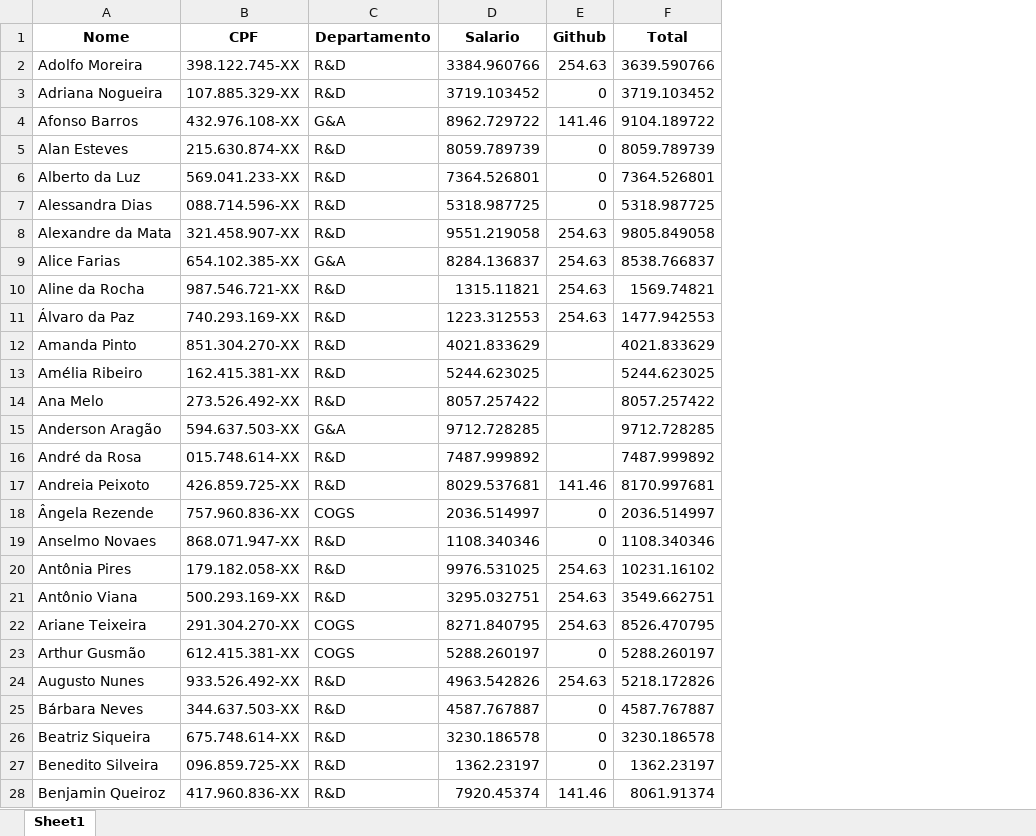
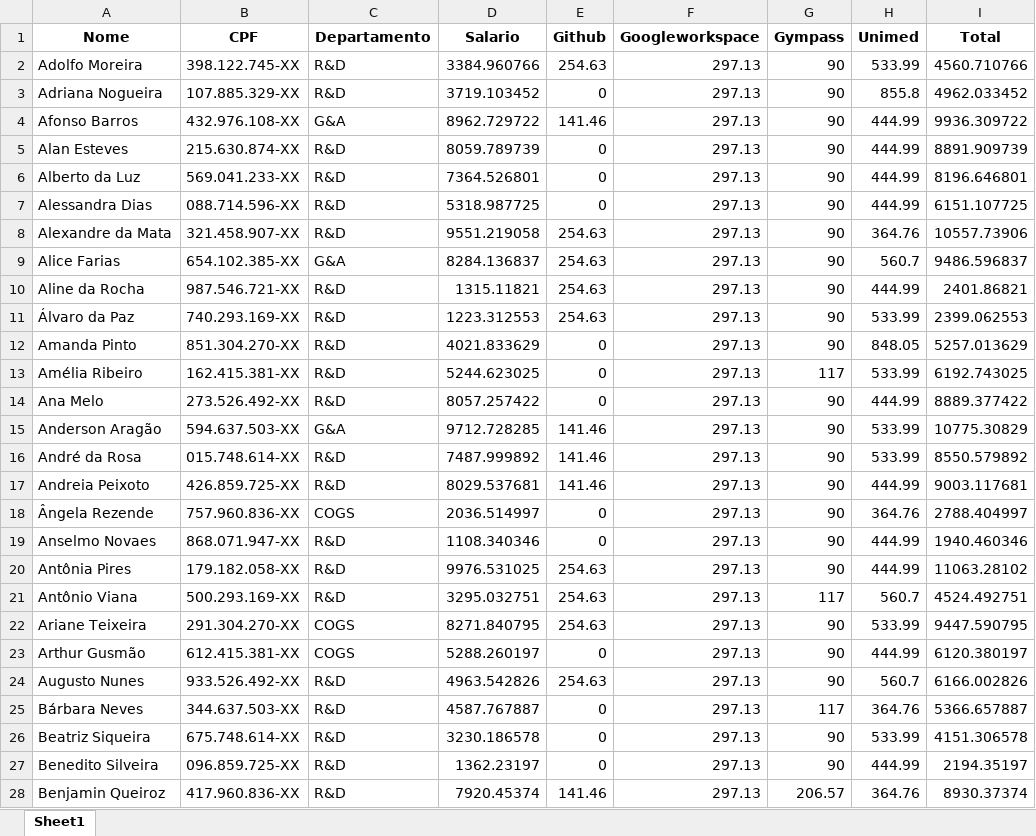
Before and after one commit to FFernandes4280/Desafio_Techlab_2025, an Excel workbook: result.xlsx, sheet Sheet1, drawn as a sheet; only a part is shown; values as stored, in another font and other column widths than the file's, no borders; addresses are those after the commit; the diff covers the shown part only; the diff names each change by its address in the sheet, - before the commit and + after, or states it on an @@ line.

Commit message:
Normalization for CPF data

```diff
--- a/result.xlsx (sheet Sheet1)
+++ b/result.xlsx (sheet Sheet1)
+column F (Googleworkspace), rows 2-28: all 297.13
+column G (Gympass), rows 2-28: 90 | 90 | 90 | 90 | 90 | 90 | 90 | 90 | 90 | 90 | 90 | 117 | 90 | 90 | 90 | 90 | 90 | 90 | 90 | 117 | 90 | 90 | 90 | 117 | 90 | 90 | 206.57
+column H (Unimed), rows 2-28: 533.99 | 855.8 | 444.99 | 444.99 | 444.99 | 444.99 | 364.76 | 560.7 | 444.99 | 533.99 | 848.05 | 533.99 | 444.99 | 533.99 | 533.99 | 444.99 | 364.76 | 444.99 | 444.99 | 560.7 | 533.99 | 444.99 | 560.7 | 364.76 | 533.99 | 444.99 | 364.76
-I2 (Total): 3639.590766
+I2 (Total): 4560.710766
-I3 (Total): 3719.103452
+I3 (Total): 4962.033452
-I4 (Total): 9104.189722
+I4 (Total): 9936.309722
-I5 (Total): 8059.789739
+I5 (Total): 8891.909739
-I6 (Total): 7364.526801
+I6 (Total): 8196.646801
-I7 (Total): 5318.987725
+I7 (Total): 6151.107725
-I8 (Total): 9805.849058
+I8 (Total): 10557.73906
-I9 (Total): 8538.766837
+I9 (Total): 9486.596837
-I10 (Total): 1569.74821
+I10 (Total): 2401.86821
-I11 (Total): 1477.942553
+I11 (Total): 2399.062553
-E12:E14 (Github): (empty)
+E12:E14 (Github): 0
-I12 (Total): 4021.833629
+I12 (Total): 5257.013629
-I13 (Total): 5244.623025
+I13 (Total): 6192.743025
-I14 (Total): 8057.257422
+I14 (Total): 8889.377422
-E15:E16 (Github): (empty)
+E15:E16 (Github): 141.46
-I15 (Total): 9712.728285
+I15 (Total): 10775.30829
-I16 (Total): 7487.999892
+I16 (Total): 8550.579892
-I17 (Total): 8170.997681
+I17 (Total): 9003.117681
-I18 (Total): 2036.514997
+I18 (Total): 2788.404997
-I19 (Total): 1108.340346
+I19 (Total): 1940.460346
-I20 (Total): 10231.16102
+I20 (Total): 11063.28102
-I21 (Total): 3549.662751
+I21 (Total): 4524.492751
-I22 (Total): 8526.470795
+I22 (Total): 9447.590795
-I23 (Total): 5288.260197
+I23 (Total): 6120.380197
-I24 (Total): 5218.172826
+I24 (Total): 6166.002826
-I25 (Total): 4587.767887
+I25 (Total): 5366.657887
-I26 (Total): 3230.186578
+I26 (Total): 4151.306578
-I27 (Total): 1362.23197
+I27 (Total): 2194.35197
-I28 (Total): 8061.91374
+I28 (Total): 8930.37374
```
Also changed, not shown: 61 edited cells elsewhere in this sheet, Planilhas/Ferramentas/Ferramenta1-Github.xlsx, 9 other files.
